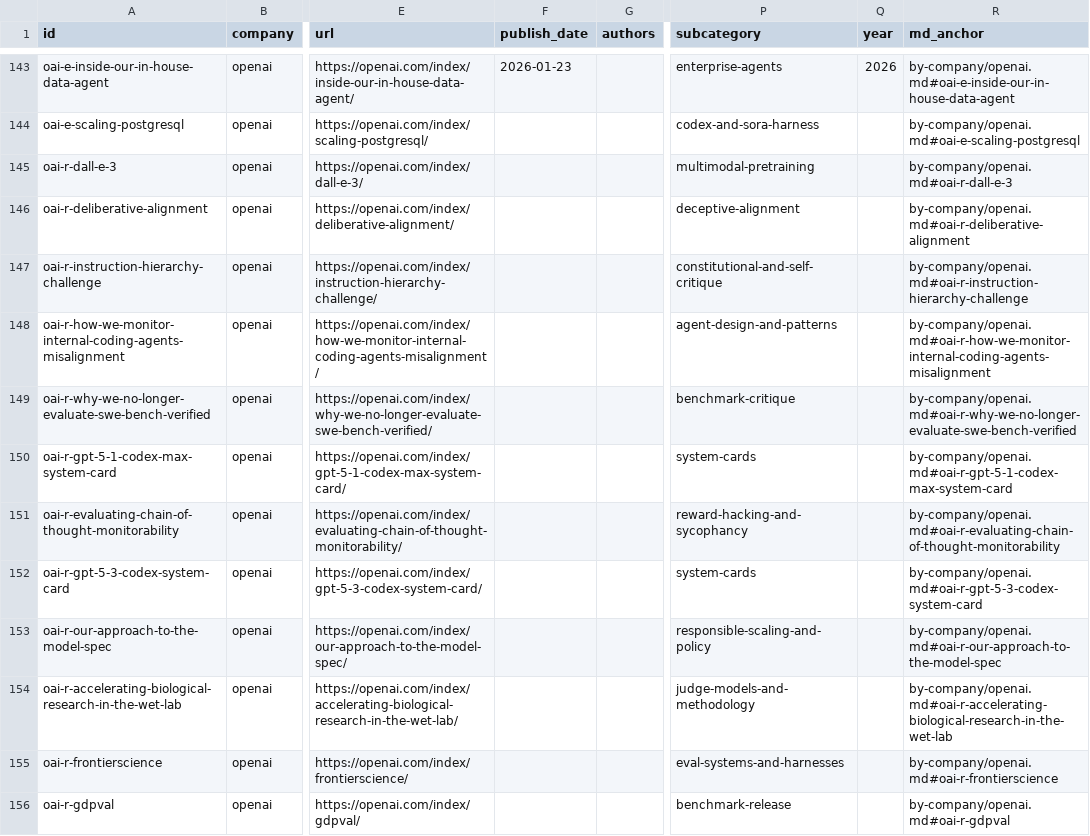
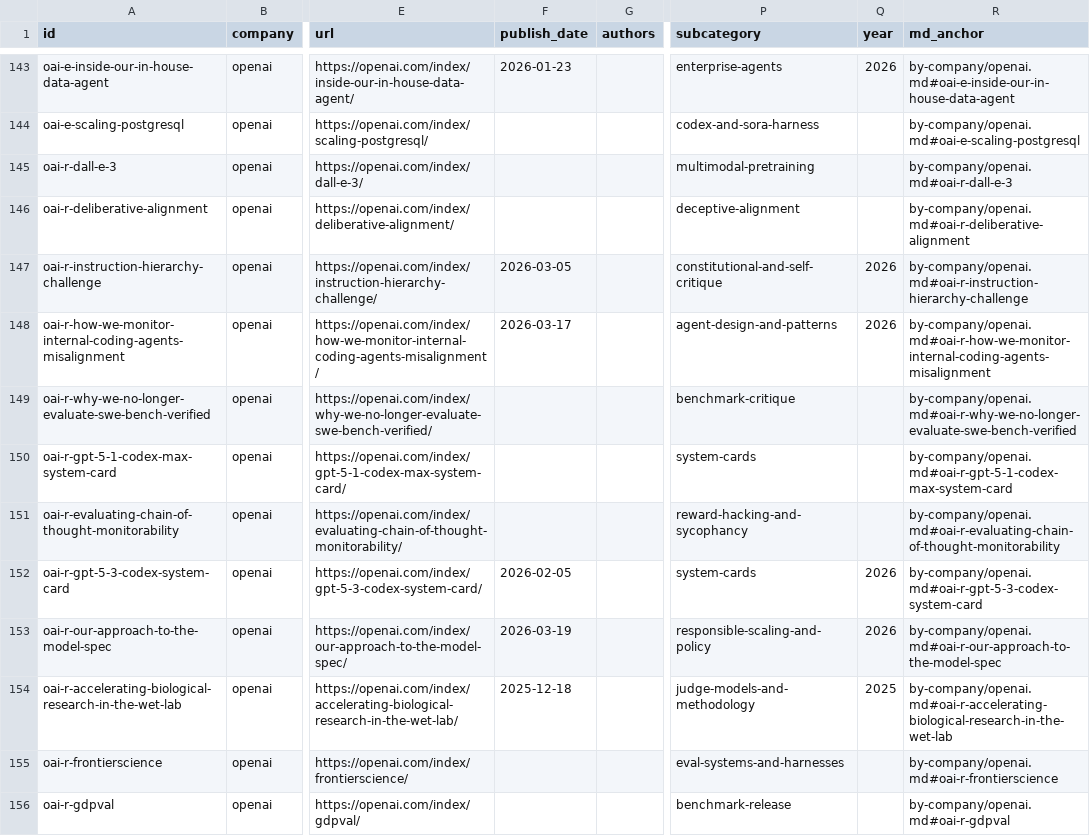
Before and after one commit to Tushar1344/ai-blog-corpus, a CSV file: _data/master.csv, drawn as a sheet; only a part is shown, gaps mark what is left out; the diff names each change by its address in the sheet, - before the commit and + after, or states it on an @@ line.

Commit message:
Add temporal heatmap dashboard + static SVG previews
## What's new
- visualizations/heatmap.html — interactive Plotly dashboard with 4 views:
  1. Focus area × month heatmap (hover shows top contributors + sample post titles)
  2. Company × month heatmap (hover shows top focus areas)
  3. Focus areas over time — stacked area chart
  4. Companies over time — stacked area chart with brand colors
- visualizations/heatmap-focus-area.svg — static preview, focus area × month (8 rows × 75 months)
- visualizations/heatmap-company.svg — static preview, company × month (13 rows × 75 months)
- visualizations/README.md — narrative explanation of temporal patterns visible in the data

## Coverage
385 of 695 in-scope posts (55%) have publish dates and appear in the heatmaps.
310 posts (OpenAI Cloudflare-gated, Meta FB-login-gated) don't have dates yet.

## Implementation
- _data/build_heatmap.py — single script generates HTML + both SVGs
- Zero external dependencies for SVG (pure Python)
- Log-scale color ramp (GitHub-style blue gradient) handles skew where most months have 1-5 posts but peak months have 20+

## Temporal patterns now visible
- 2017-2019 dominated by OpenAI/DeepMind/FAIR classical ML/RL research
- 2020-2022 first Anthropic posts; RLHF named at OpenAI; MosaicML efficiency arc
- 2023 DBRX/MPT/Llama 2 era; system cards emerge
- 2024 agents go production; DeepSeek-V2/Coder-V2; first explicit RLVR
- 2025 test-time compute; R1; Thinking Machines founding
- 2026 YTD broadest month-on-month activity yet

Co-authored-by: Isaac

```diff
--- a/_data/master.csv
+++ b/_data/master.csv
-F147 (publish_date): (empty)
+F147 (publish_date): 2026-03-05
-Q147:Q148 (year): (empty)
+Q147:Q148 (year): 2026
-F148 (publish_date): (empty)
+F148 (publish_date): 2026-03-17
-F152 (publish_date): (empty)
+F152 (publish_date): 2026-02-05
-Q152:Q153 (year): (empty)
+Q152:Q153 (year): 2026
-F153 (publish_date): (empty)
+F153 (publish_date): 2026-03-19
-F154 (publish_date): (empty)
+F154 (publish_date): 2025-12-18
-Q154 (year): (empty)
+Q154 (year): 2025
```
Also changed, not shown: 8 other files.
